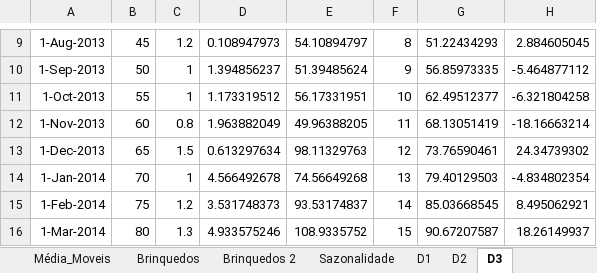
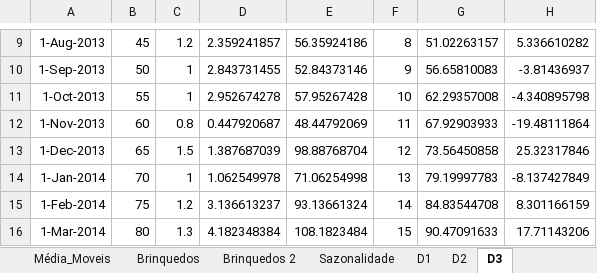
Before and after one commit to alexaugusto23/python_developer, an Excel workbook: Data Science Introdução a análise de series temporais/Series Temporais data-analysis-a3.xlsx, sheet D3, drawn as a sheet; only a part is shown, gaps mark what is left out; values as stored, in another font and other column widths than the file's, no borders; the diff covers the shown part only; the diff names each change by its address in the sheet, - before the commit and + after, or states it on an @@ line.

```diff
--- a/Data Science Introdução a análise de series temporais/Series Temporais data-analysis-a3.xlsx (sheet D3)
+++ b/Data Science Introdução a análise de series temporais/Series Temporais data-analysis-a3.xlsx (sheet D3)
-D9: 0.108947973
+D9: 2.359241857
-E9: 54.10894797
+E9: 56.35924186
-G9: 51.22434293
+G9: 51.02263157
-H9: 2.884605045
+H9: 5.336610282
-D10: 1.394856237
+D10: 2.843731455
-E10: 51.39485624
+E10: 52.84373146
-G10: 56.85973335
+G10: 56.65810083
-H10: -5.464877112
+H10: -3.81436937
-D11: 1.173319512
+D11: 2.952674278
-E11: 56.17331951
+E11: 57.95267428
-G11: 62.49512377
+G11: 62.29357008
-H11: -6.321804258
+H11: -4.340895798
-D12: 1.963882049
+D12: 0.447920687
-E12: 49.96388205
+E12: 48.44792069
-G12: 68.13051419
+G12: 67.92903933
-H12: -18.16663214
+H12: -19.48111864
-D13: 0.613297634
+D13: 1.387687039
-E13: 98.11329763
+E13: 98.88768704
-G13: 73.76590461
+G13: 73.56450858
-H13: 24.34739302
+H13: 25.32317846
-D14: 4.566492678
+D14: 1.062549978
-E14: 74.56649268
+E14: 71.06254998
-G14: 79.40129503
+G14: 79.19997783
-H14: -4.834802354
+H14: -8.137427849
-D15: 3.531748373
+D15: 3.136613237
-E15: 93.53174837
+E15: 93.13661324
-G15: 85.03668545
+G15: 84.83544708
-H15: 8.495062921
+H15: 8.301166159
-D16: 4.933575246
+D16: 4.182348384
-E16: 108.9335752
+E16: 108.1823484
-G16: 90.67207587
+G16: 90.47091633
-H16: 18.26149937
+H16: 17.71143206
```
Also changed, not shown: 114 edited cells elsewhere in this sheet, charts or pictures, 2 other files.
